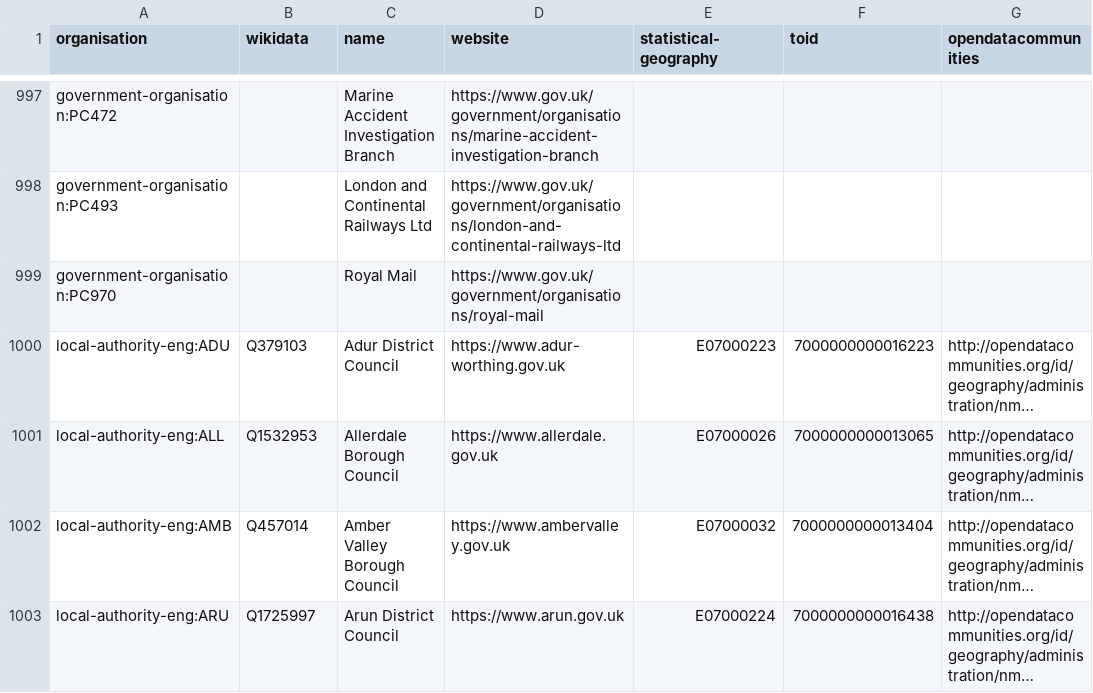
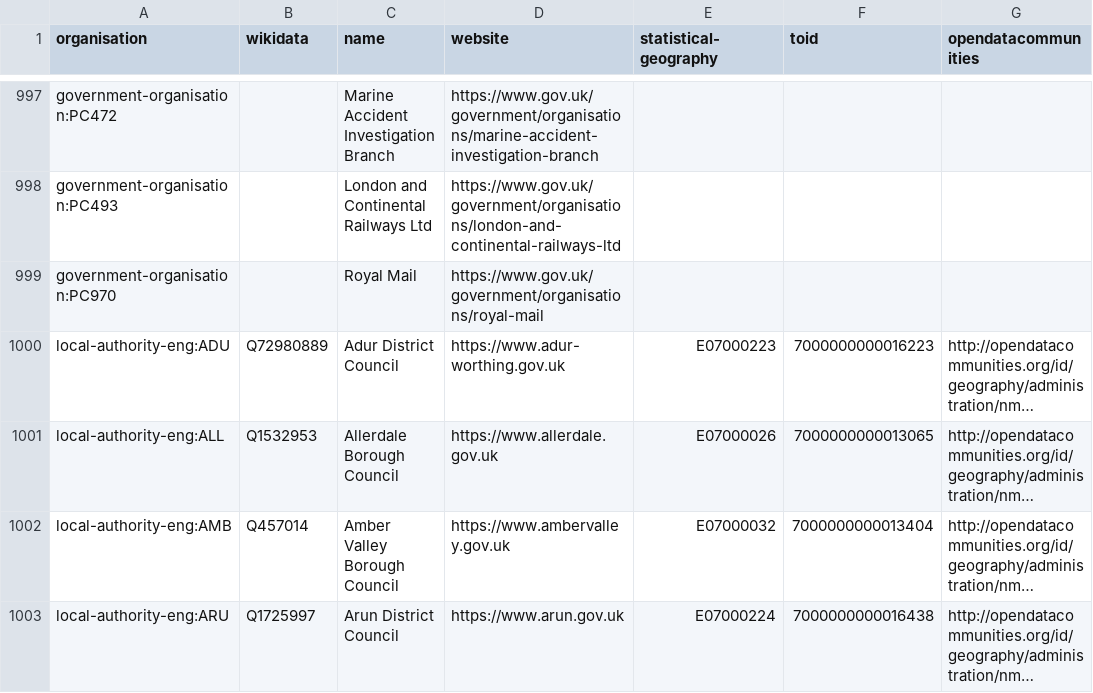
Before and after one commit to digital-land/organisation, a CSV file: organisation.csv, drawn as a sheet; only a part is shown, gaps mark what is left out; long unchanged cells end in …; the diff covers the shown part only; the diff names each change by its address in the sheet, - before the commit and + after, or states it on an @@ line.

Commit message:
Rebuilt with changed wikidata identifier

```diff
--- a/organisation.csv
+++ b/organisation.csv
-B1000 (wikidata): Q379103
+B1000 (wikidata): Q72980889
```
Also changed, not shown: 1 added row, 1 removed row and 1 edited cell elsewhere in this file, 3 other files.
